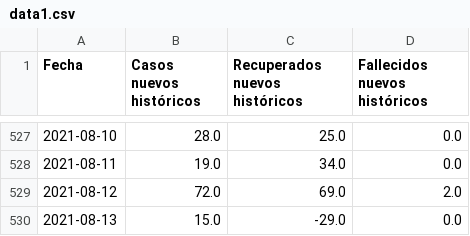
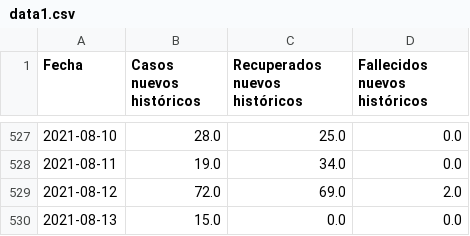
Before and after one commit to pandemiaventana/pandemiaventana, a CSV file: out/site/csv/data1.csv, drawn as a sheet; only a part is shown, gaps mark what is left out.

```diff
--- a/out/site/csv/data1.csv
+++ b/out/site/csv/data1.csv
@@ -529,2 +529,2 @@ Fecha,Casos nuevos históricos,Recuperados nuevos históricos,Fallecidos nuevos
 2021-08-12,72.0,69.0,2.0
-2021-08-13,15.0,-29.0,0.0
+2021-08-13,15.0,0.0,0.0
```
Also changed, not shown: out/site/csv/data4.csv, out/site/csv/numeralab.csv, 36 other files.
